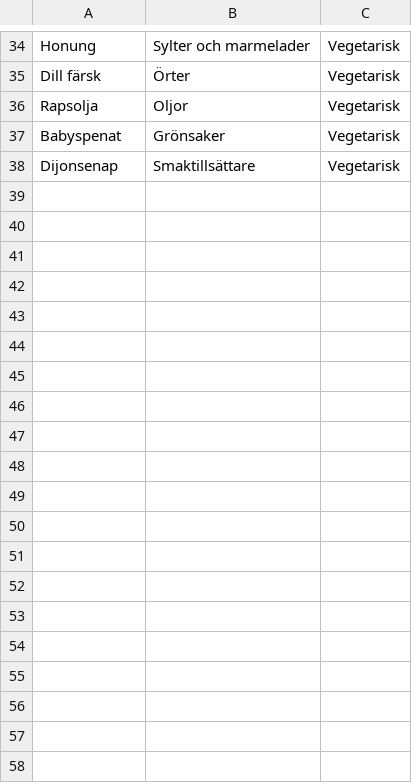
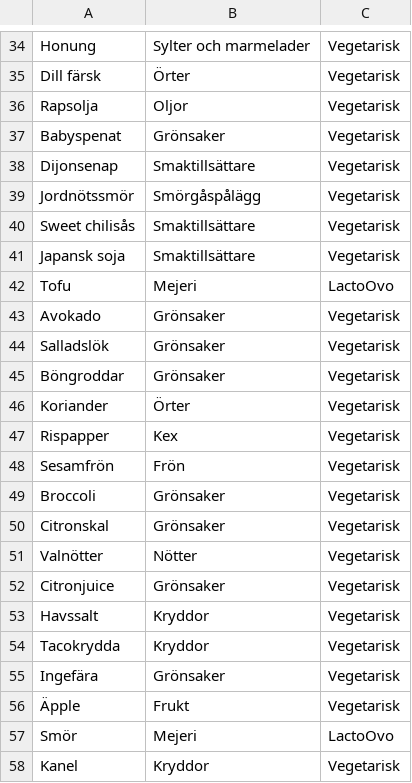
Before and after one commit to nlandegren/recipe-app-fullstack, a CSV file: FullStackRecipeApp/FullStackRecipeApp/Data/Ingredients.csv, drawn as a sheet; only a part is shown, gaps mark what is left out; the diff covers the shown part only.

```diff
--- a/FullStackRecipeApp/FullStackRecipeApp/Data/Ingredients.csv
+++ b/FullStackRecipeApp/FullStackRecipeApp/Data/Ingredients.csv
@@ -38 +38,21 @@ Babyspenat;Grönsaker;Vegetarisk
 Dijonsenap;Smaktillsättare;Vegetarisk
+Jordnötssmör;Smörgåspålägg;Vegetarisk
+Sweet chilisås;Smaktillsättare;Vegetarisk
+Japansk soja;Smaktillsättare;Vegetarisk
+Tofu;Mejeri;LactoOvo
+Avokado;Grönsaker;Vegetarisk
+Salladslök;Grönsaker;Vegetarisk
+Böngroddar;Grönsaker;Vegetarisk
+Koriander;Örter;Vegetarisk
+Rispapper;Kex;Vegetarisk
+Sesamfrön;Frön;Vegetarisk
+Broccoli;Grönsaker;Vegetarisk
+Citronskal;Grönsaker;Vegetarisk
+Valnötter;Nötter;Vegetarisk
+Citronjuice;Grönsaker;Vegetarisk
+Havssalt;Kryddor;Vegetarisk
+Tacokrydda;Kryddor;Vegetarisk
+Ingefära;Grönsaker;Vegetarisk
+Äpple;Frukt;Vegetarisk
+Smör;Mejeri;LactoOvo
+Kanel;Kryddor;Vegetarisk
```
Also changed, not shown: 10 added rows elsewhere in this file, FullStackRecipeApp/FullStackRecipeApp/Data/Quantities.csv, FullStackRecipeApp/FullStackRecipeApp/Data/Recipes.csv, 25 other files.
